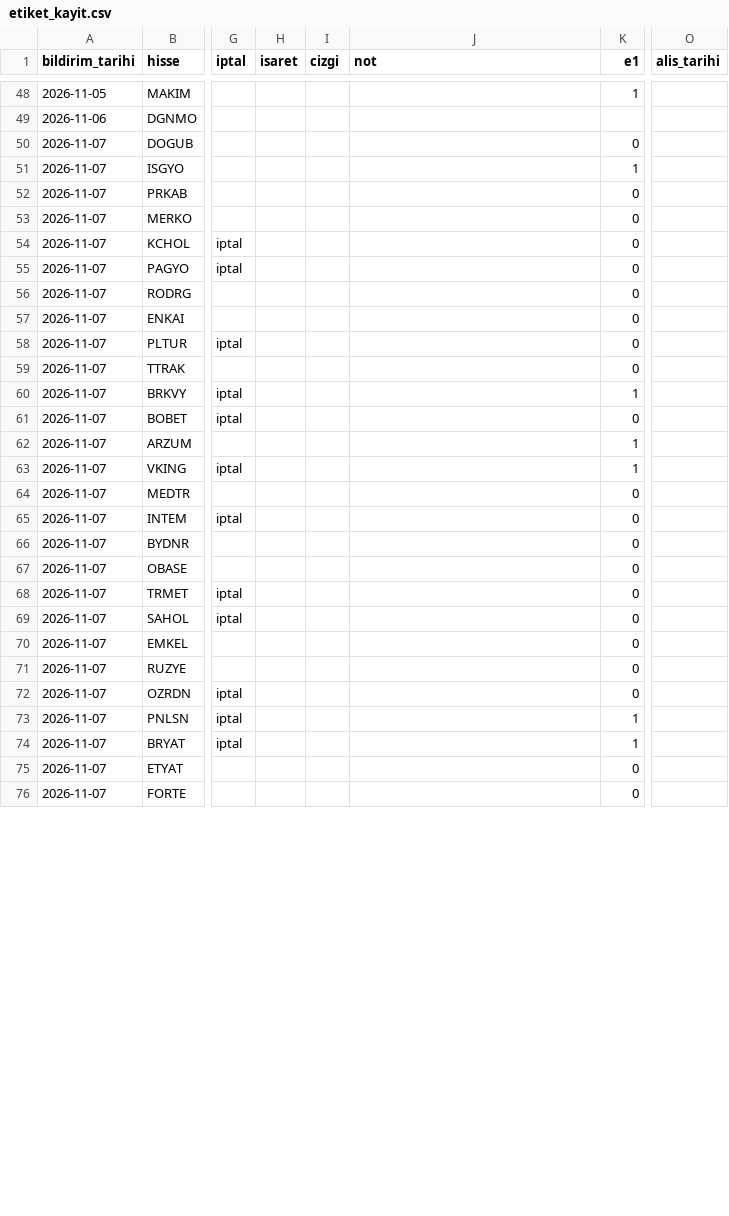
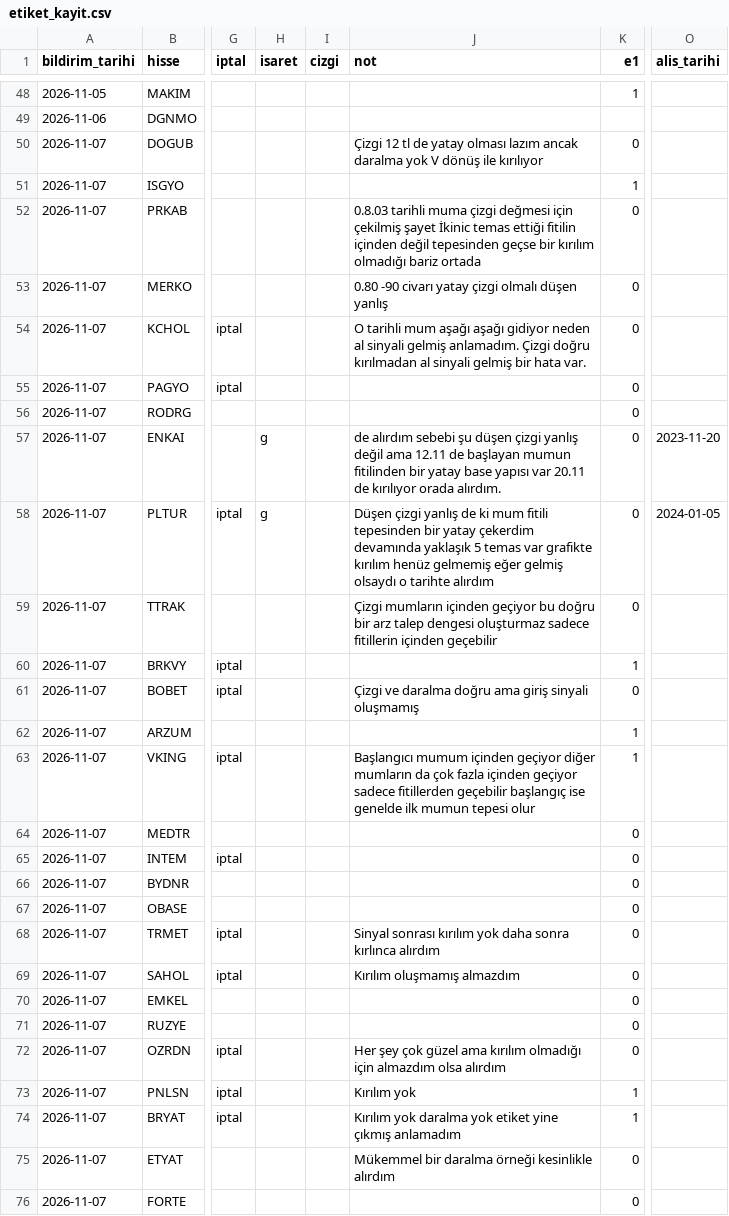
Before and after one commit to habibokay44-cyber/Daralma-bot, a CSV file: state/etiket_kayit.csv, drawn as a sheet; only a part is shown, gaps mark what is left out; the diff covers the shown part only; the diff names each change by its address in the sheet, - before the commit and + after, or states it on an @@ line.

Commit message:
isaretler islendi

```diff
--- a/state/etiket_kayit.csv
+++ b/state/etiket_kayit.csv
-J50 (not): (empty)
+J50 (not): Çizgi 12 tl de yatay olması lazım ancak daralma yok V dönüş ile kırılıyor
-J52 (not): (empty)
+J52 (not): 0.8.03 tarihli muma çizgi değmesi için çekilmiş şayet İkinic temas ettiği fitilin içinden değil tepesinden geçse bir kırılım olmadığı bariz ortada
-J53 (not): (empty)
+J53 (not): 0.80 -90 civarı yatay çizgi olmalı düşen yanlış
-J54 (not): (empty)
+J54 (not): O tarihli mum aşağı aşağı gidiyor neden al sinyali gelmiş anlamadım. Çizgi doğru kırılmadan al sinyali gelmiş bir hata var.
-H57:H58 (isaret): (empty)
+H57:H58 (isaret): g
-J57 (not): (empty)
+J57 (not): de alırdım sebebi şu düşen çizgi yanlış değil ama 12.11 de başlayan mumun fitilinden bir yatay base yapısı var 20.11 de kırılıyor orada alırdım.
-O57 (alis_tarihi): (empty)
+O57 (alis_tarihi): 2023-11-20
-J58 (not): (empty)
+J58 (not): Düşen çizgi yanlış de ki mum fitili tepesinden bir yatay çekerdim devamında yaklaşık 5 temas var grafikte kırılım henüz gelmemiş eğer gelmiş olsaydı o tarihte alırdım
-O58 (alis_tarihi): (empty)
+O58 (alis_tarihi): 2024-01-05
-J59 (not): (empty)
+J59 (not): Çizgi mumların içinden geçiyor bu doğru bir arz talep dengesi oluşturmaz sadece fitillerin içinden geçebilir
-J61 (not): (empty)
+J61 (not): Çizgi ve daralma doğru ama giriş sinyali oluşmamış
-J63 (not): (empty)
+J63 (not): Başlangıcı mumum içinden geçiyor diğer mumların da çok fazla içinden geçiyor sadece fitillerden geçebilir başlangıç ise genelde ilk mumun tepesi olur
-J68 (not): (empty)
+J68 (not): Sinyal sonrası kırılım yok daha sonra kırlınca alırdım
-J69 (not): (empty)
+J69 (not): Kırılım oluşmamış almazdım
-J72 (not): (empty)
+J72 (not): Her şey çok güzel ama kırılım olmadığı için almazdım olsa alırdım
-J73 (not): (empty)
+J73 (not): Kırılım yok
-J74 (not): (empty)
+J74 (not): Kırılım yok daralma yok etiket yine çıkmış anlamadım
-J75 (not): (empty)
+J75 (not): Mükemmel bir daralma örneği kesinlikle alırdım
```
Also changed, not shown: 17 edited cells elsewhere in this file, 1 other file.
